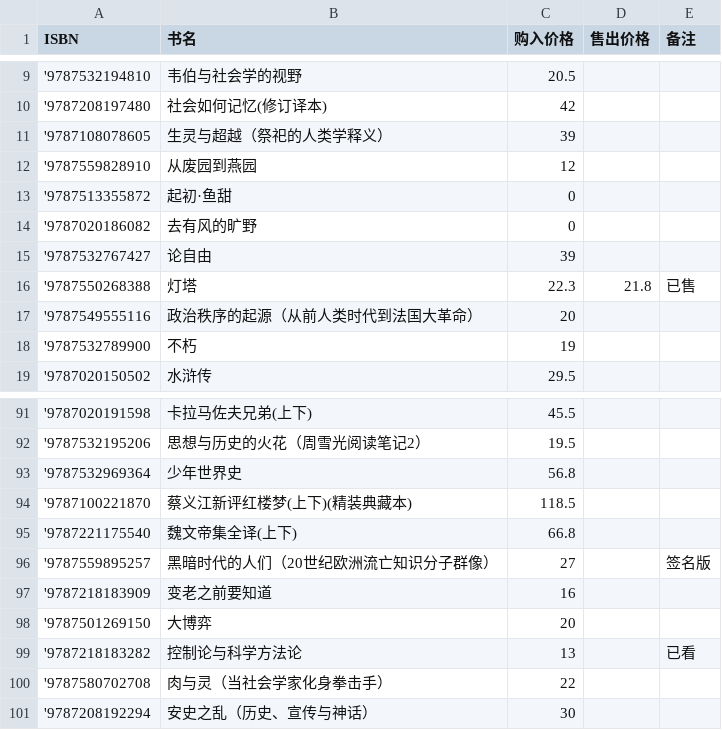
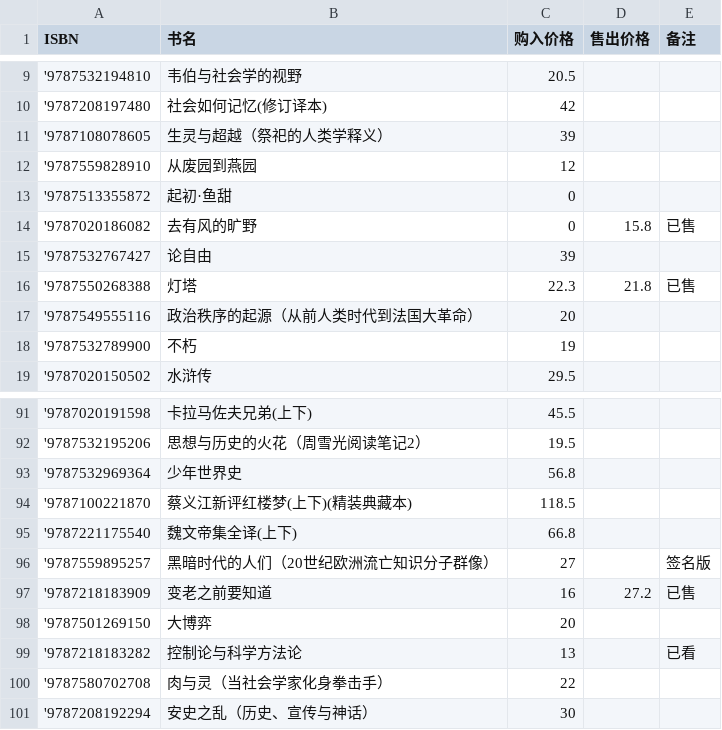
Before and after one commit to lipingxu/dzy_inventory, a CSV file: manual_overrides.csv, drawn as a sheet; only a part is shown, gaps mark what is left out.

Commit message:
chore:update sold

```diff
--- a/manual_overrides.csv
+++ b/manual_overrides.csv
@@ -13,3 +13,3 @@
 '9787513355872,起初·鱼甜,0,,
-'9787020186082,去有风的旷野,0,,
+'9787020186082,去有风的旷野,0,15.8,已售
 '9787532767427,论自由,39,,
@@ -96,3 +96,3 @@
 '9787559895257,黑暗时代的人们（20世纪欧洲流亡知识分子群像）,27,,签名版
-'9787218183909,变老之前要知道,16,,
+'9787218183909,变老之前要知道,16,27.2,已售
 '9787501269150,大博弈,20,,
```
